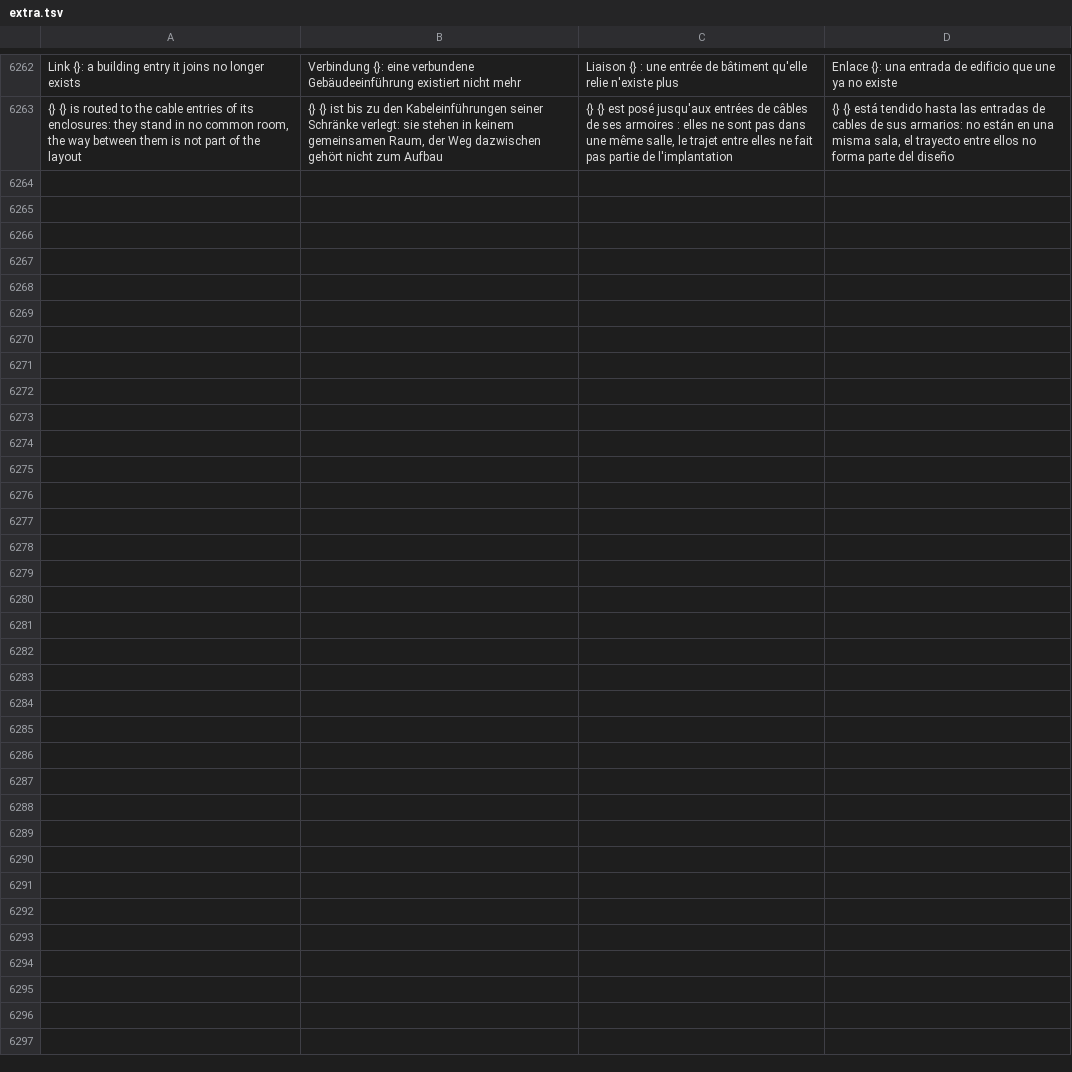
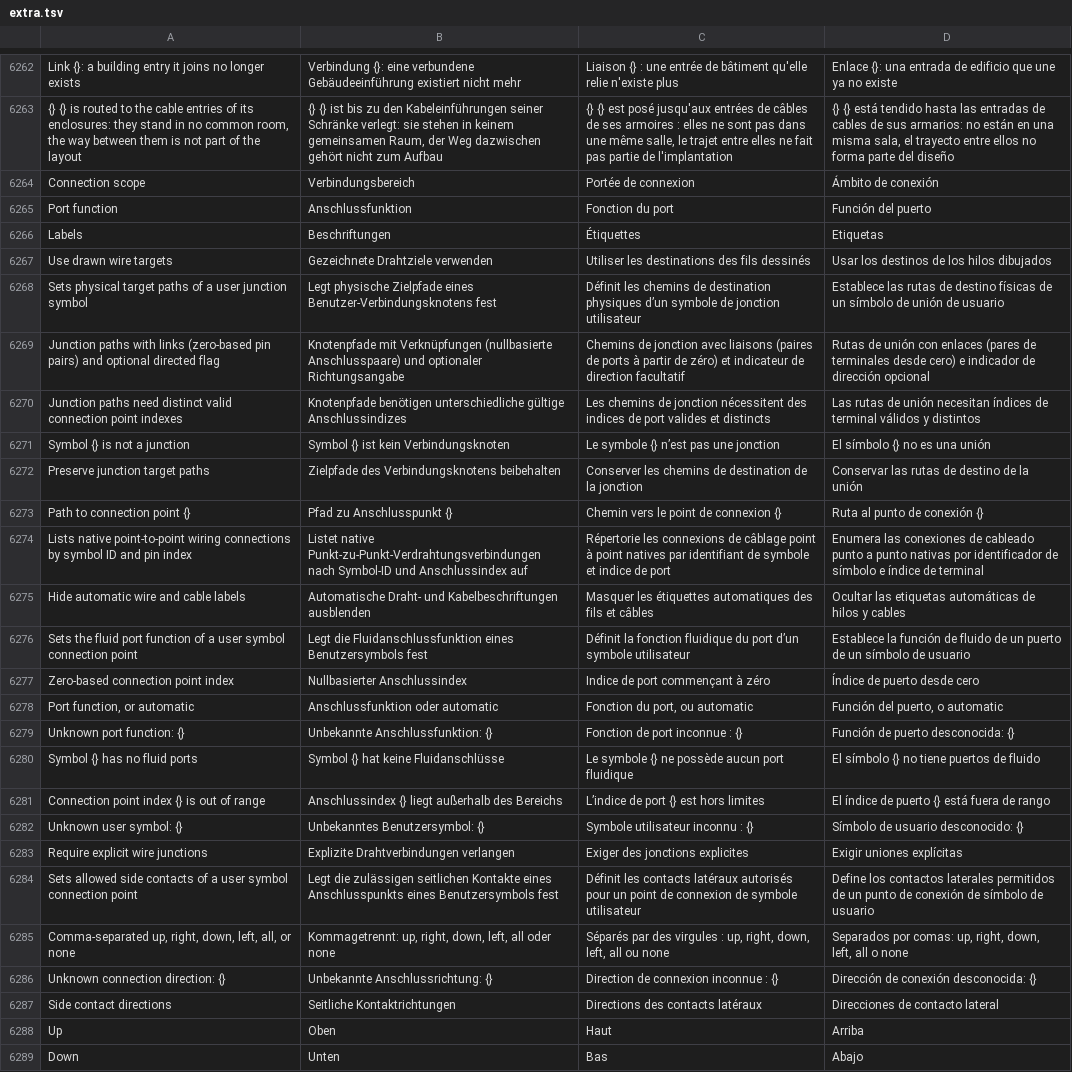
Before and after one commit to jessenic/OpenECraft, a TSV file: crates/openecraft-i18n/src/catalog/extra.tsv, drawn as a sheet; only a part is shown, gaps mark what is left out; the diff names each change by its address in the sheet, - before the commit and + after, or states it on an @@ line.

```diff
--- a/crates/openecraft-i18n/src/catalog/extra.tsv
+++ b/crates/openecraft-i18n/src/catalog/extra.tsv
+row 6264: Connection scope | Verbindungsbereich | Portée de connexion | Ámbito de conexión
+row 6265: Port function | Anschlussfunktion | Fonction du port | Función del puerto
+row 6266: Labels | Beschriftungen | Étiquettes | Etiquetas
+row 6267: Use drawn wire targets | Gezeichnete Drahtziele verwenden | Utiliser les destinations des fils dessinés | Usar los destinos de los hilos dibujados
+row 6268: Sets physical target paths of a user junction symbol | Legt physische Zielpfade eines Benutzer-Verbindungsknotens fest | Définit les chemins de destination physiques d’un symbole de jonction utilisateur | Establece las rutas de destino físicas de un símbolo de unión de usuario
+row 6269: Junction paths with links (zero-based pin pairs) and optional directed flag | Knotenpfade mit Verknüpfungen (nullbasierte Anschlusspaare) und optionaler Richtungsangabe | Chemins de jonction avec liaisons (paires de ports à partir de zéro) et indicateur de direction facultatif | Rutas de unión con enlaces (pares de terminales desde cero) e indicador de dirección opcional
+row 6270: Junction paths need distinct valid connection point indexes | Knotenpfade benötigen unterschiedliche gültige Anschlussindizes | Les chemins de jonction nécessitent des indices de port valides et distincts | Las rutas de unión necesitan índices de terminal válidos y distintos
+row 6271: Symbol {} is not a junction | Symbol {} ist kein Verbindungsknoten | Le symbole {} n’est pas une jonction | El símbolo {} no es una unión
+row 6272: Preserve junction target paths | Zielpfade des Verbindungsknotens beibehalten | Conserver les chemins de destination de la jonction | Conservar las rutas de destino de la unión
+row 6273: Path to connection point {} | Pfad zu Anschlusspunkt {} | Chemin vers le point de connexion {} | Ruta al punto de conexión {}
+row 6274: Lists native point-to-point wiring connections by symbol ID and pin index | Listet native Punkt-zu-Punkt-Verdrahtungsverbindungen nach Symbol-ID und Anschlussindex auf | Répertorie les connexions de câblage point à point natives par identifiant de symbole et indice de port | Enumera las conexiones de cableado punto a punto nativas por identificador de símbolo e índice de terminal
+row 6275: Hide automatic wire and cable labels | Automatische Draht- und Kabelbeschriftungen ausblenden | Masquer les étiquettes automatiques des fils et câbles | Ocultar las etiquetas automáticas de hilos y cables
+row 6276: Sets the fluid port function of a user symbol connection point | Legt die Fluidanschlussfunktion eines Benutzersymbols fest | Définit la fonction fluidique du port d’un symbole utilisateur | Establece la función de fluido de un puerto de un símbolo de usuario
+row 6277: Zero-based connection point index | Nullbasierter Anschlussindex | Indice de port commençant à zéro | Índice de puerto desde cero
+row 6278: Port function, or automatic | Anschlussfunktion oder automatic | Fonction du port, ou automatic | Función del puerto, o automatic
+row 6279: Unknown port function: {} | Unbekannte Anschlussfunktion: {} | Fonction de port inconnue : {} | Función de puerto desconocida: {}
+row 6280: Symbol {} has no fluid ports | Symbol {} hat keine Fluidanschlüsse | Le symbole {} ne possède aucun port fluidique | El símbolo {} no tiene puertos de fluido
+row 6281: Connection point index {} is out of range | Anschlussindex {} liegt außerhalb des Bereichs | L’indice de port {} est hors limites | El índice de puerto {} está fuera de rango
+row 6282: Unknown user symbol: {} | Unbekanntes Benutzersymbol: {} | Symbole utilisateur inconnu : {} | Símbolo de usuario desconocido: {}
+row 6283: Require explicit wire junctions | Explizite Drahtverbindungen verlangen | Exiger des jonctions explicites | Exigir uniones explícitas
+row 6284: Sets allowed side contacts of a user symbol connection point | Legt die zulässigen seitlichen Kontakte eines Anschlusspunkts eines Benutzersymbols fest | Définit les contacts latéraux autorisés pour un point de connexion de symbole utilisateur | Define los contactos laterales permitidos de un punto de conexión de símbolo de usuario
+row 6285: Comma-separated up, right, down, left, all, or none | Kommagetrennt: up, right, down, left, all oder none | Séparés par des virgules : up, right, down, left, all ou none | Separados por comas: up, right, down, left, all o none
+row 6286: Unknown connection direction: {} | Unbekannte Anschlussrichtung: {} | Direction de connexion inconnue : {} | Dirección de conexión desconocida: {}
+row 6287: Side contact directions | Seitliche Kontaktrichtungen | Directions des contacts latéraux | Direcciones de contacto lateral
+row 6288: Up | Oben | Haut | Arriba
+row 6289: Down | Unten | Bas | Abajo
```
Also changed, not shown: 34 other files.
